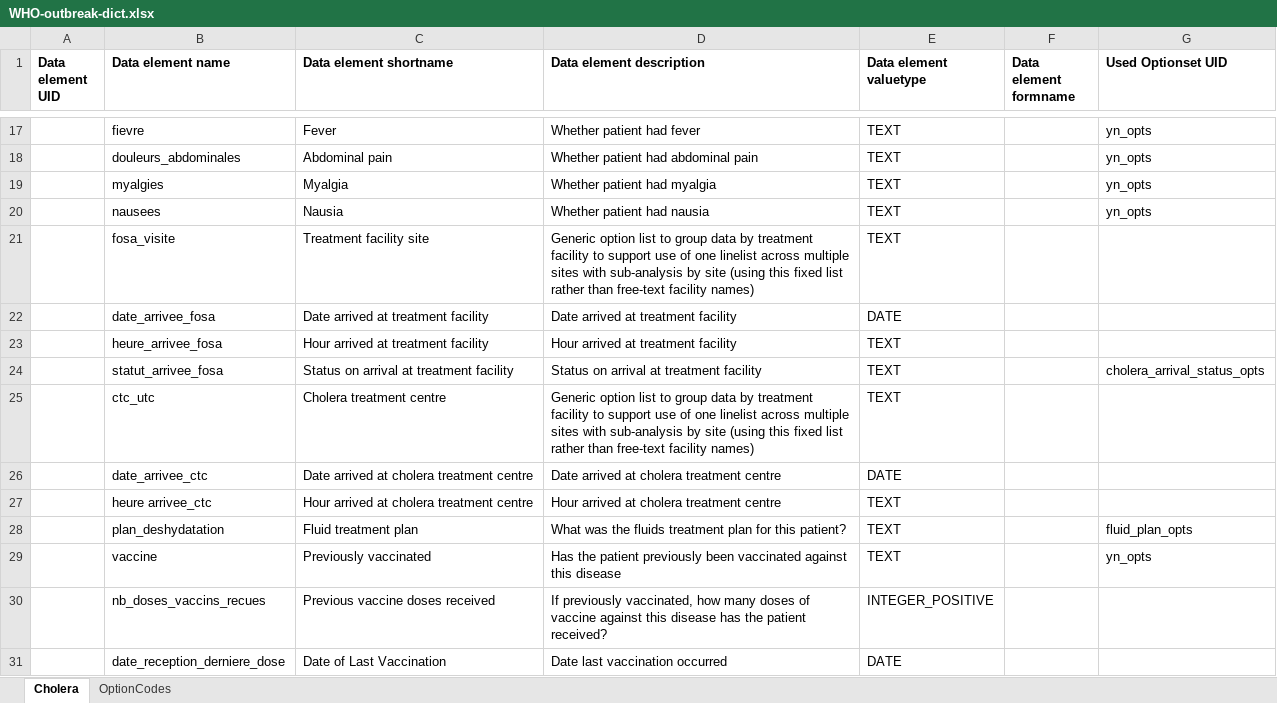
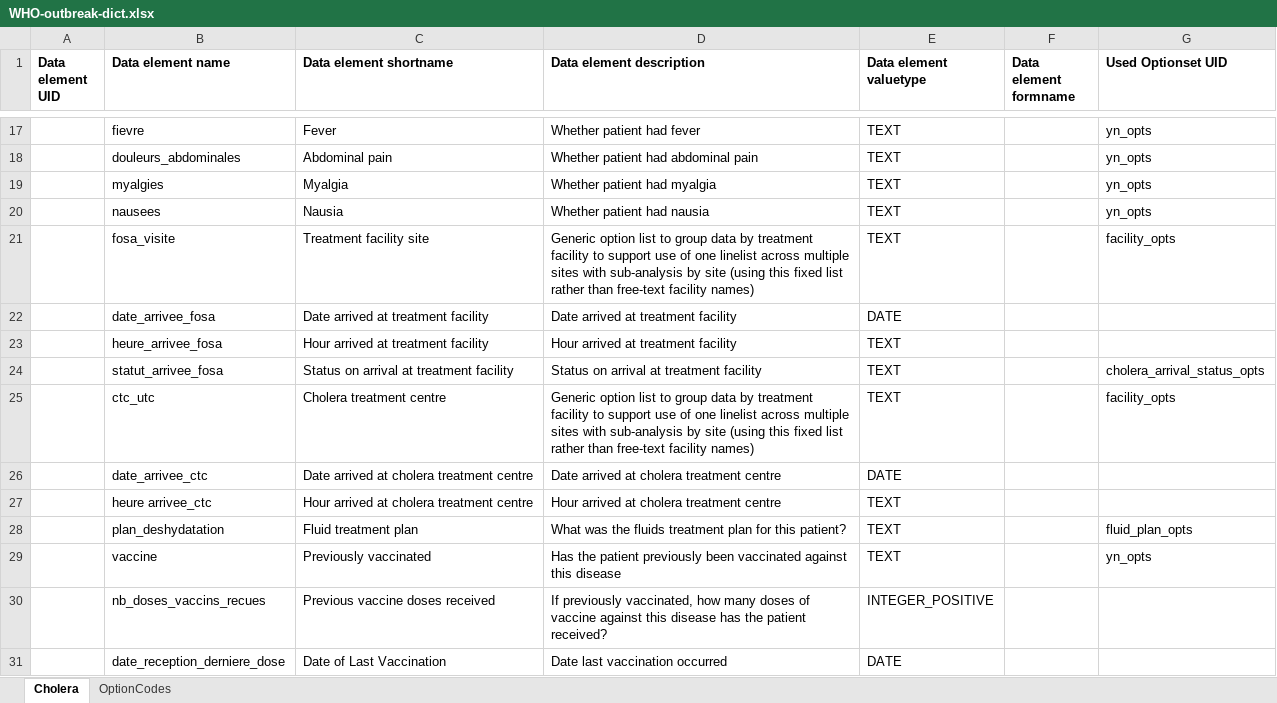
Before and after one commit to R4EPI/epidict, an Excel workbook: inst/extdata/WHO-outbreak-dict.xlsx, sheet Cholera, drawn as a sheet; only a part is shown, gaps mark what is left out; values as stored, in another font and other column widths than the file's, no borders; the diff names each change by its address in the sheet, - before the commit and + after, or states it on an @@ line.

Commit message:
finishing cholera dict

```diff
--- a/inst/extdata/WHO-outbreak-dict.xlsx (sheet Cholera)
+++ b/inst/extdata/WHO-outbreak-dict.xlsx (sheet Cholera)
-G21 (Used Optionset UID): (empty)
+G21 (Used Optionset UID): facility_opts
-G25 (Used Optionset UID): (empty)
+G25 (Used Optionset UID): facility_opts
```
Also changed, not shown: sheet OptionCodes, 1 other file.
